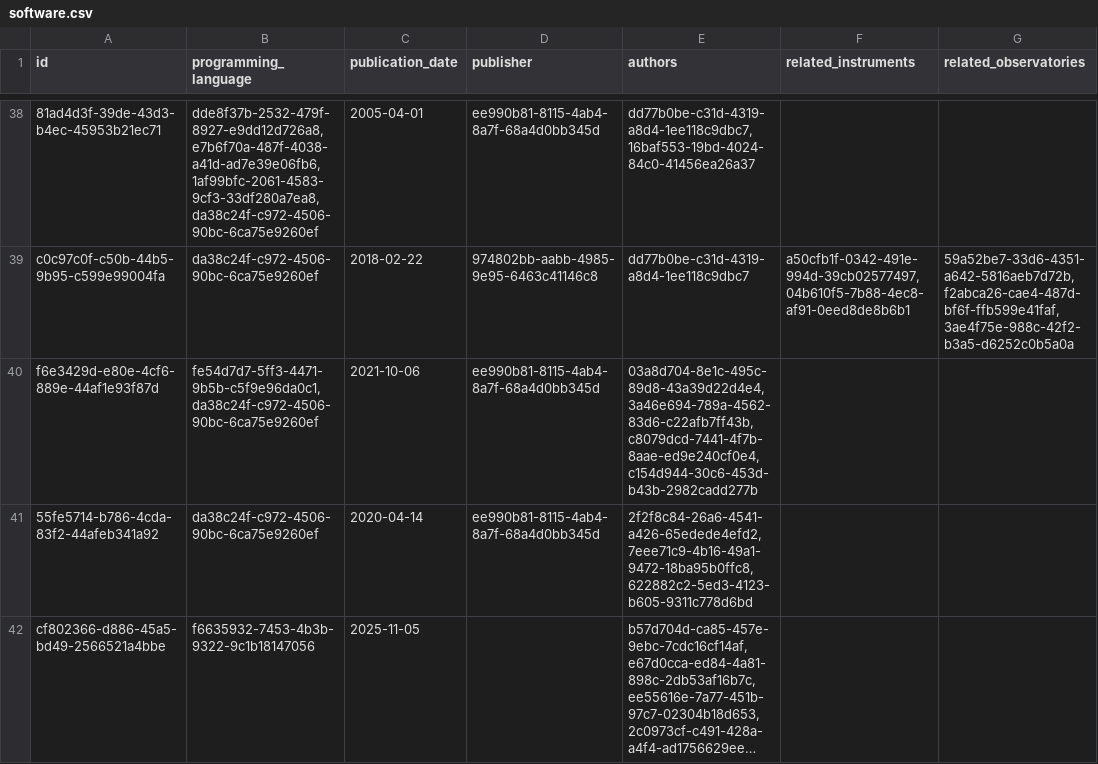
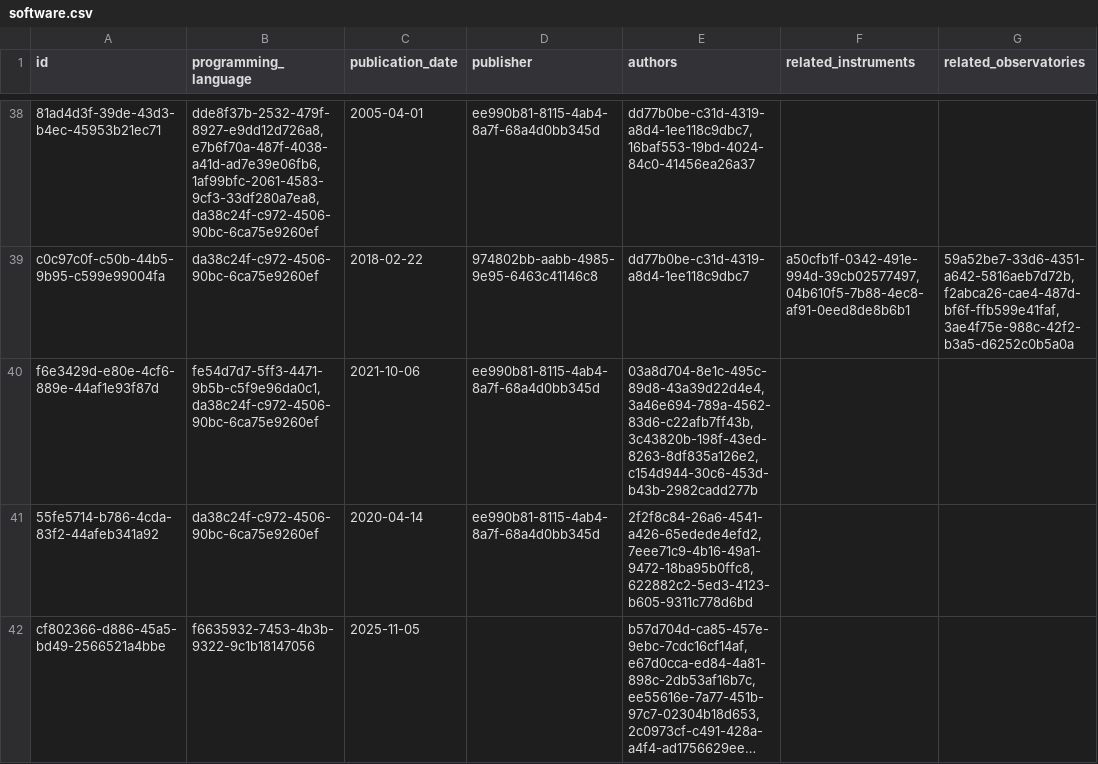
Before and after one commit to Heliophysics-Software-Search-Interface/hssi-website, a CSV file: django/website/config/db/software.csv, drawn as a sheet; only a part is shown, gaps mark what is left out; long unchanged cells end in …; the diff covers the shown part only; the diff names each change by its address in the sheet, - before the commit and + after, or states it on an @@ line.

```diff
--- a/django/website/config/db/software.csv
+++ b/django/website/config/db/software.csv
-E40 (authors): 03a8d704-8e1c-495c-89d8-43a39d22d4e4,3a46e694-789a-4562-83d6-c22afb7ff43b,c8079dcd-7441-4f7b-8aae-ed9e240cf0e4,c154d944-30c6-453d-b43b-2982cadd277b
+E40 (authors): 03a8d704-8e1c-495c-89d8-43a39d22d4e4,3a46e694-789a-4562-83d6-c22afb7ff43b,3c43820b-198f-43ed-8263-8df835a126e2,c154d944-30c6-453d-b43b-2982cadd277b
```
Also changed, not shown: 1 added row and 1 edited cell elsewhere in this file, django/website/config/db/award.csv, django/website/config/db/organization.csv, 12 other files.
